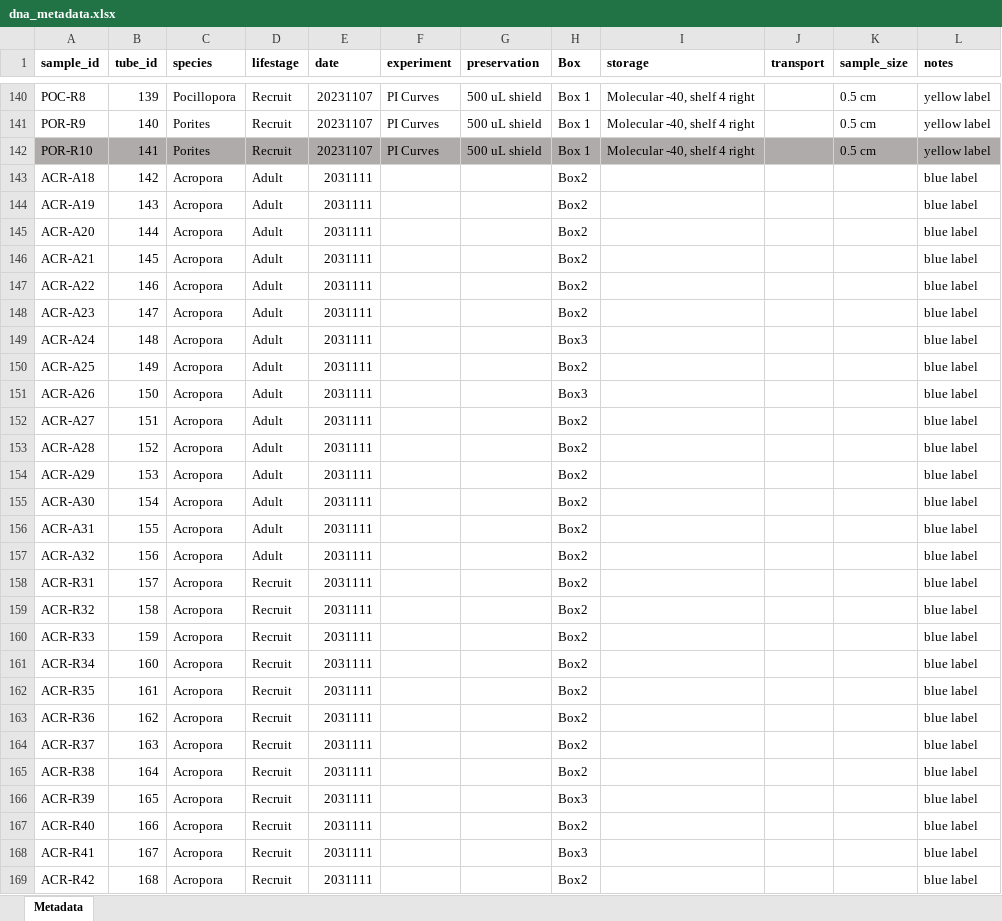
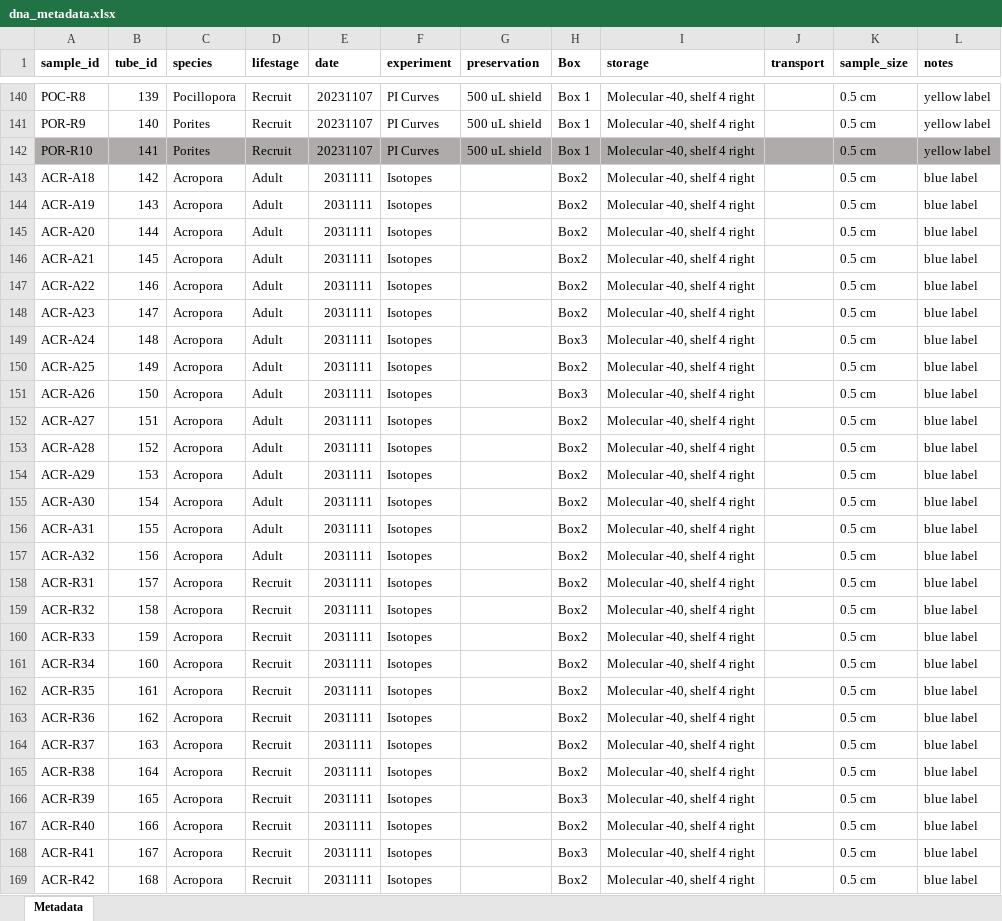
Before and after one commit to AHuffmyer/moorea_symbiotic_exchange_2023, an Excel workbook: data/dna/dna_metadata.xlsx, sheet Metadata, drawn as a sheet; only a part is shown, gaps mark what is left out; values as stored, in another font and other column widths than the file's, no borders; the diff covers the shown part only; the diff names each change by its address in the sheet, - before the commit and + after, or states it on an @@ line.

```diff
--- a/data/dna/dna_metadata.xlsx (sheet Metadata)
+++ b/data/dna/dna_metadata.xlsx (sheet Metadata)
-F143:F169 (experiment): (empty)
+F143:F169 (experiment): Isotopes
-I143:I169 (storage): (empty)
+I143:I169 (storage): Molecular -40, shelf 4 right
-K143:K169 (sample_size): (empty)
+K143:K169 (sample_size): 0.5 cm
```
Also changed, not shown: 339 edited cells elsewhere in this sheet, data/field_collection/collection_metadata.xlsx, data/master_sample_manifest.xlsx, 4 other files.
